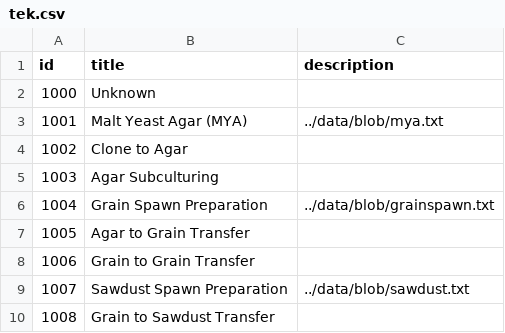
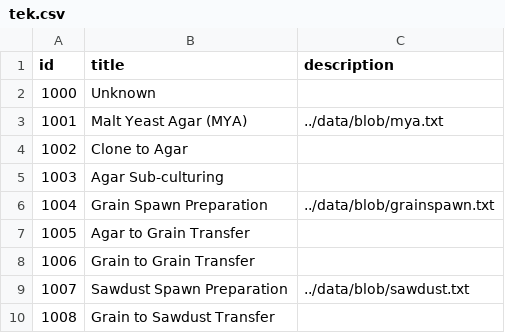
Before and after one commit to joe-akeem/myco-notes, a CSV file: src/main/resources/config/liquibase/data/tek.csv, drawn as a sheet.

```diff
--- a/src/main/resources/config/liquibase/data/tek.csv
+++ b/src/main/resources/config/liquibase/data/tek.csv
@@ -4,3 +4,3 @@ id;title;description
 1002;Clone to Agar;
-1003;Agar Subculturing;
+1003;Agar Sub-culturing;
 1004;Grain Spawn Preparation;../data/blob/grainspawn.txt
```
Also changed, not shown: src/main/resources/config/liquibase/fake-data/experiment.csv, 8 other files.
